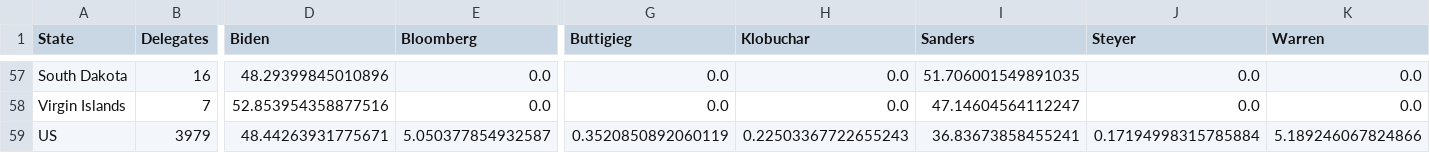
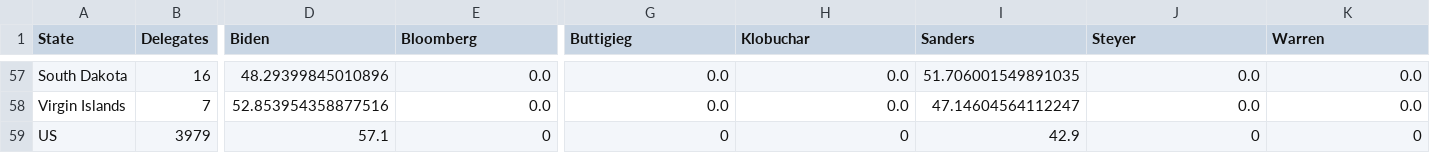
Before and after one commit to ben2vec/jhkforecasts, a CSV file: democratic_primary/manip.csv, drawn as a sheet; only a part is shown, gaps mark what is left out; the diff names each change by its address in the sheet, - before the commit and + after, or states it on an @@ line.

```diff
--- a/democratic_primary/manip.csv
+++ b/democratic_primary/manip.csv
-D59 (Biden): 48.44263931775671
+D59 (Biden): 57.1
-E59 (Bloomberg): 5.050377854932587
+E59 (Bloomberg): 0
-G59 (Buttigieg): 0.3520850892060119
+G59 (Buttigieg): 0
-H59 (Klobuchar): 0.22503367722655243
+H59 (Klobuchar): 0
-I59 (Sanders): 36.83673858455241
+I59 (Sanders): 42.9
-J59 (Steyer): 0.17194998315785884
+J59 (Steyer): 0
-K59 (Warren): 5.189246067824866
+K59 (Warren): 0
```
Also changed, not shown: 1 other file.
